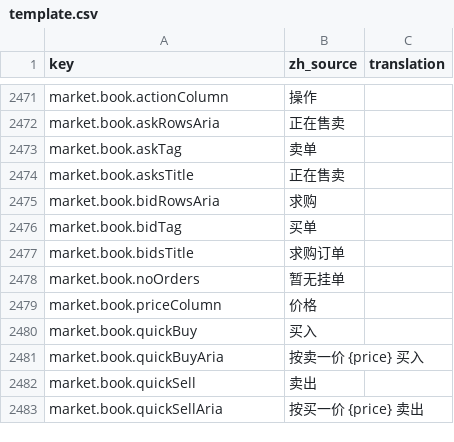
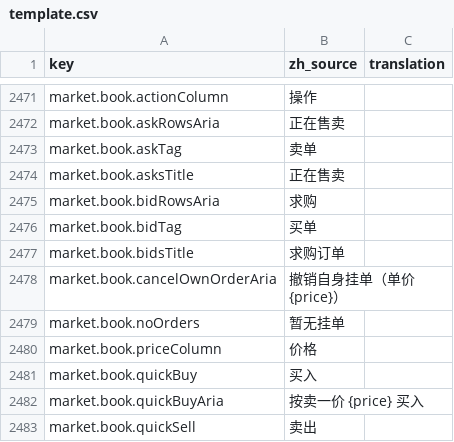
Before and after one commit to fruktoguo/daohua, a CSV file: frontend/public/locales/template.csv, drawn as a sheet; only a part is shown, gaps mark what is left out; the shorter side is filled out with more unchanged rows.

```diff
--- a/frontend/public/locales/template.csv
+++ b/frontend/public/locales/template.csv
@@ -2709,2 +2709,3 @@ market.book.bidTag,"买单",""
 market.book.bidsTitle,"求购订单",""
+market.book.cancelOwnOrderAria,"撤销自身挂单（单价 {price}）",""
 market.book.noOrders,"暂无挂单",""
```
Also changed, not shown: 8 other files.
